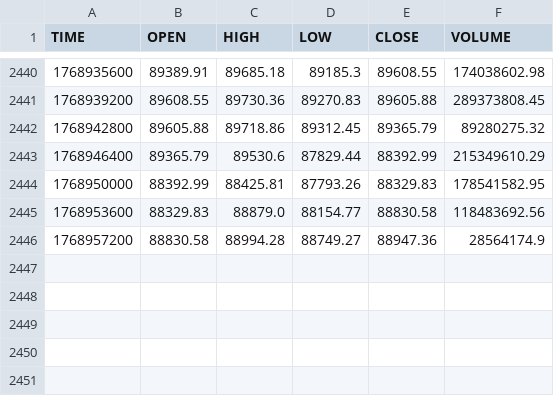
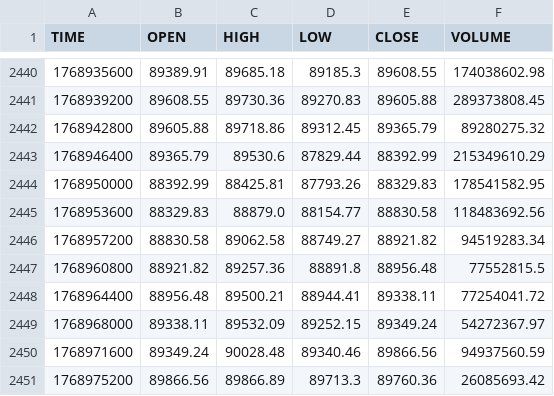
Before and after one commit to stpunos/bitcoin-datasets, a CSV file: data/coindesk/histohour.csv, drawn as a sheet; only a part is shown, gaps mark what is left out.

```diff
--- a/data/coindesk/histohour.csv
+++ b/data/coindesk/histohour.csv
@@ -2445,2 +2445,7 @@ TIME,OPEN,HIGH,LOW,CLOSE,VOLUME
 1768953600,88329.83,88879.0,88154.77,88830.58,118483692.56
-1768957200,88830.58,88994.28,88749.27,88947.36,28564174.9
+1768957200,88830.58,89062.58,88749.27,88921.82,94519283.34
+1768960800,88921.82,89257.36,88891.8,88956.48,77552815.5
+1768964400,88956.48,89500.21,88944.41,89338.11,77254041.72
+1768968000,89338.11,89532.09,89252.15,89349.24,54272367.97
+1768971600,89349.24,90028.48,89340.46,89866.56,94937560.59
+1768975200,89866.56,89866.89,89713.3,89760.36,26085693.42
```
Also changed, not shown: data/coindesk/histoday.csv, data/coindesk/hourly_social_data.csv, 2 other files.
